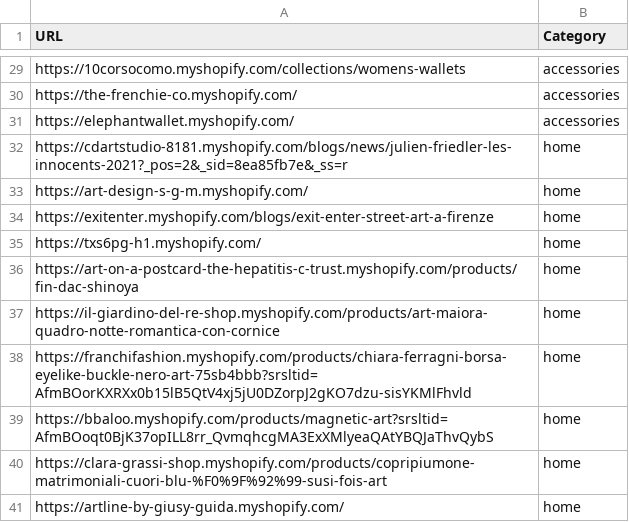
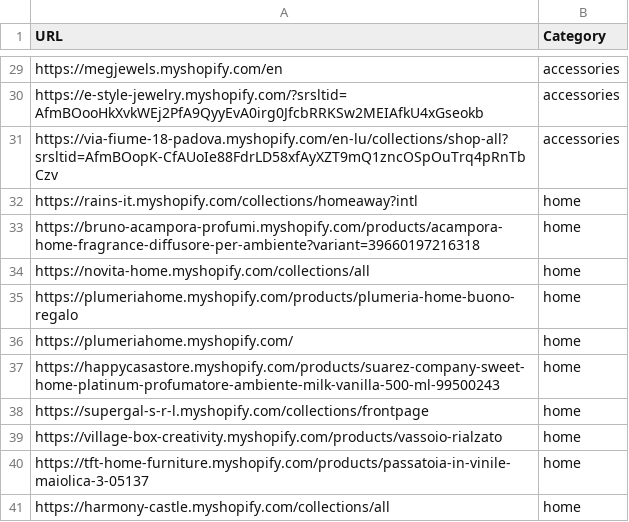
Before and after one commit to LOOKALIKE-AI/Leads, a CSV file: brands.csv, drawn as a sheet; only a part is shown, gaps mark what is left out; removed rows and columns are numbered as before the commit, all else as after; the diff covers the shown part only; the diff names each change by its address in the sheet, - before the commit and + after, or states it on an @@ line.

```diff
--- a/brands.csv
+++ b/brands.csv
-A29 (URL): https://10corsocomo.myshopify.com/collections/womens-wallets
+A29 (URL): https://megjewels.myshopify.com/en
-A30 (URL): https://the-frenchie-co.myshopify.com/
+A30 (URL): https://e-style-jewelry.myshopify.com/?srsltid=AfmBOooHkXvkWEj2PfA9QyyEvA0irg0JfcbRRKSw2MEIAfkU4xGseokb
-A31 (URL): https://elephantwallet.myshopify.com/
+A31 (URL): https://via-fiume-18-padova.myshopify.com/en-lu/collections/shop-all?srsltid=AfmBOopK-CfAUoIe88FdrLD58xfAyXZT9mQ1zncOSpOuTrq4pRnTbCzv
-A32 (URL): https://cdartstudio-8181.myshopify.com/blogs/news/julien-friedler-les-innocents-2021?_pos=2&_sid=8ea85fb7e&_ss=r
+A32 (URL): https://rains-it.myshopify.com/collections/homeaway?intl
+row 33: https://bruno-acampora-profumi.myshopify.com/products/acampora-home-fragrance-diffusore-per-ambiente?variant=39660197216318 | home
-A34 (URL): https://art-design-s-g-m.myshopify.com/
+A34 (URL): https://novita-home.myshopify.com/collections/all
-A35 (URL): https://exitenter.myshopify.com/blogs/exit-enter-street-art-a-firenze
+A35 (URL): https://plumeriahome.myshopify.com/products/plumeria-home-buono-regalo
-A36 (URL): https://txs6pg-h1.myshopify.com/
+A36 (URL): https://plumeriahome.myshopify.com/
-A37 (URL): https://art-on-a-postcard-the-hepatitis-c-trust.myshopify.com/products/fin-dac-shinoya
+A37 (URL): https://happycasastore.myshopify.com/products/suarez-company-sweet-home-platinum-profumatore-ambiente-milk-vanilla-500-ml-99500243
-A38 (URL): https://il-giardino-del-re-shop.myshopify.com/products/art-maiora-quadro-notte-romantica-con-cornice
+A38 (URL): https://supergal-s-r-l.myshopify.com/collections/frontpage
-A39 (URL): https://franchifashion.myshopify.com/products/chiara-ferragni-borsa-eyelike-buckle-nero-art-75sb4bbb?srsltid=AfmBOorKXRXx0b15lB5QtV4xj5jU0DZorpJ2gKO7dzu-sisYKMlFhvld
+A39 (URL): https://village-box-creativity.myshopify.com/products/vassoio-rialzato
-row 39: https://bbaloo.myshopify.com/products/magnetic-art?srsltid=AfmBOoqt0BjK37opILL8rr_QvmqhcgMA3ExXMlyeaQAtYBQJaThvQybS | home
-A40 (URL): https://clara-grassi-shop.myshopify.com/products/copripiumone-matrimoniali-cuori-blu-%F0%9F%92%99-susi-fois-art
+A40 (URL): https://tft-home-furniture.myshopify.com/products/passatoia-in-vinile-maiolica-3-05137
-A41 (URL): https://artline-by-giusy-guida.myshopify.com/
+A41 (URL): https://harmony-castle.myshopify.com/collections/all
```
Also changed, not shown: 27 edited cells elsewhere in this file, leads.csv.
